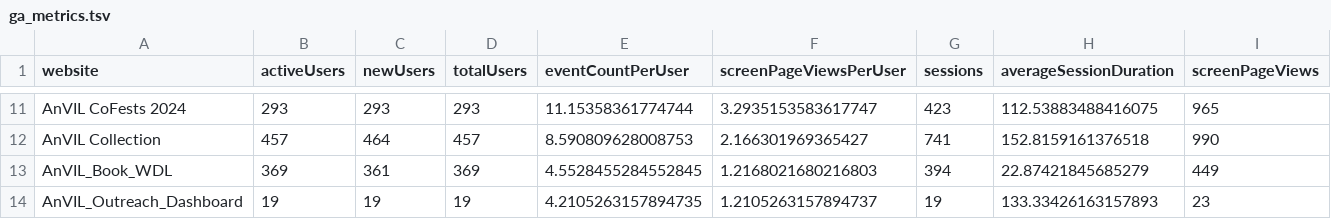
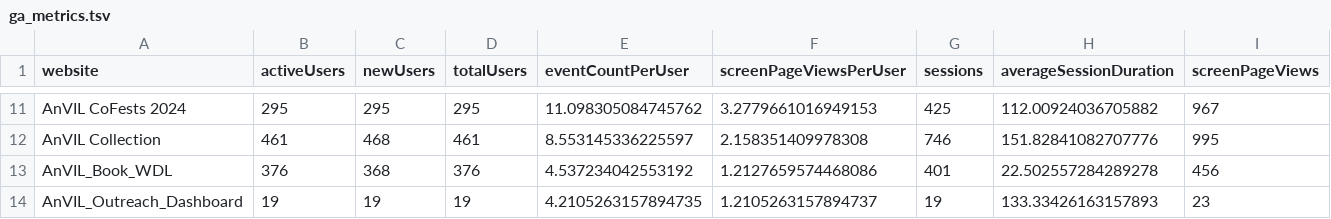
Before and after one commit to fhdsl/AnVIL_Outreach_Metrics, a TSV file: metricminer_data/ga/ga_metrics.tsv, drawn as a sheet; only a part is shown, gaps mark what is left out; the diff covers the shown part only; the diff names each change by its address in the sheet, - before the commit and + after, or states it on an @@ line.

```diff
--- a/metricminer_data/ga/ga_metrics.tsv
+++ b/metricminer_data/ga/ga_metrics.tsv
-B11 (activeUsers): 293
+B11 (activeUsers): 295
-C11 (newUsers): 293
+C11 (newUsers): 295
-D11 (totalUsers): 293
+D11 (totalUsers): 295
-E11 (eventCountPerUser): 11.15358361774744
+E11 (eventCountPerUser): 11.098305084745762
-F11 (screenPageViewsPerUser): 3.2935153583617747
+F11 (screenPageViewsPerUser): 3.2779661016949153
-G11 (sessions): 423
+G11 (sessions): 425
-H11 (averageSessionDuration): 112.53883488416075
+H11 (averageSessionDuration): 112.00924036705882
-I11 (screenPageViews): 965
+I11 (screenPageViews): 967
-B12 (activeUsers): 457
+B12 (activeUsers): 461
-C12 (newUsers): 464
+C12 (newUsers): 468
-D12 (totalUsers): 457
+D12 (totalUsers): 461
-E12 (eventCountPerUser): 8.590809628008753
+E12 (eventCountPerUser): 8.553145336225597
-F12 (screenPageViewsPerUser): 2.166301969365427
+F12 (screenPageViewsPerUser): 2.158351409978308
-G12 (sessions): 741
+G12 (sessions): 746
-H12 (averageSessionDuration): 152.8159161376518
+H12 (averageSessionDuration): 151.82841082707776
-I12 (screenPageViews): 990
+I12 (screenPageViews): 995
-B13 (activeUsers): 369
+B13 (activeUsers): 376
-C13 (newUsers): 361
+C13 (newUsers): 368
-D13 (totalUsers): 369
+D13 (totalUsers): 376
-E13 (eventCountPerUser): 4.5528455284552845
+E13 (eventCountPerUser): 4.537234042553192
-F13 (screenPageViewsPerUser): 1.2168021680216803
+F13 (screenPageViewsPerUser): 1.2127659574468086
-G13 (sessions): 394
+G13 (sessions): 401
-H13 (averageSessionDuration): 22.87421845685279
+H13 (averageSessionDuration): 22.502557284289278
-I13 (screenPageViews): 449
+I13 (screenPageViews): 456
```
Also changed, not shown: 93 edited cells elsewhere in this file, metricminer_data/ga/ga_link_clicks.tsv, 1 other file.
